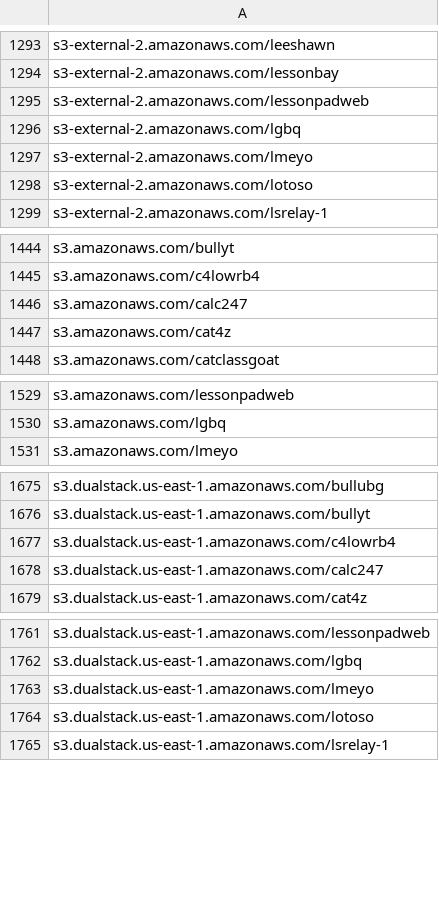
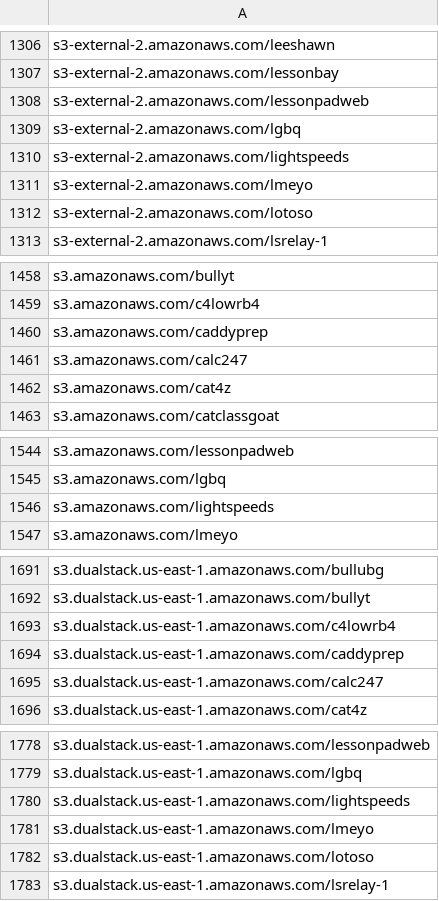
Before and after one commit to 1NobleCyber/ThreatFeed, a CSV file: S3_WebProxies/raw.csv, drawn as a sheet; only a part is shown, gaps mark what is left out; the diff covers the shown part only; the diff names each change by its address in the sheet, - before the commit and + after, or states it on an @@ line.

```diff
--- a/S3_WebProxies/raw.csv
+++ b/S3_WebProxies/raw.csv
+row 1310: s3-external-2.amazonaws.com/lightspeeds
+row 1460: s3.amazonaws.com/caddyprep
+row 1546: s3.amazonaws.com/lightspeeds
+row 1694: s3.dualstack.us-east-1.amazonaws.com/caddyprep
+row 1780: s3.dualstack.us-east-1.amazonaws.com/lightspeeds
```
Also changed, not shown: 15 added rows elsewhere in this file.
